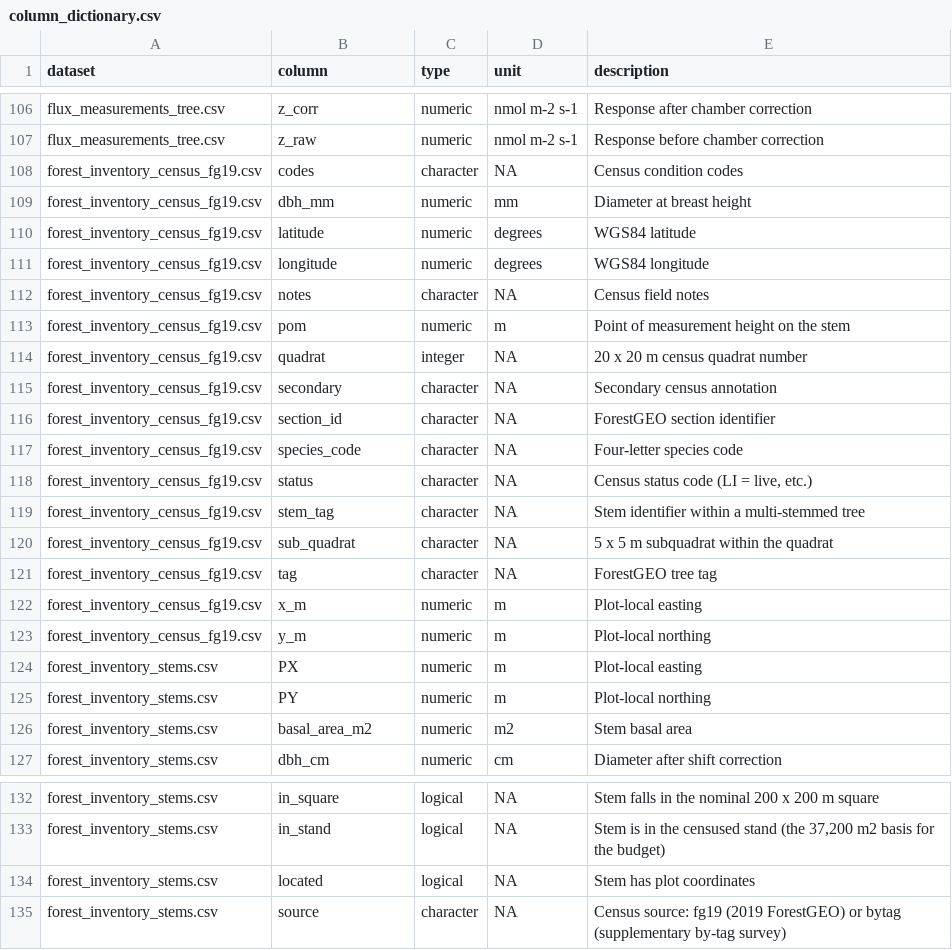
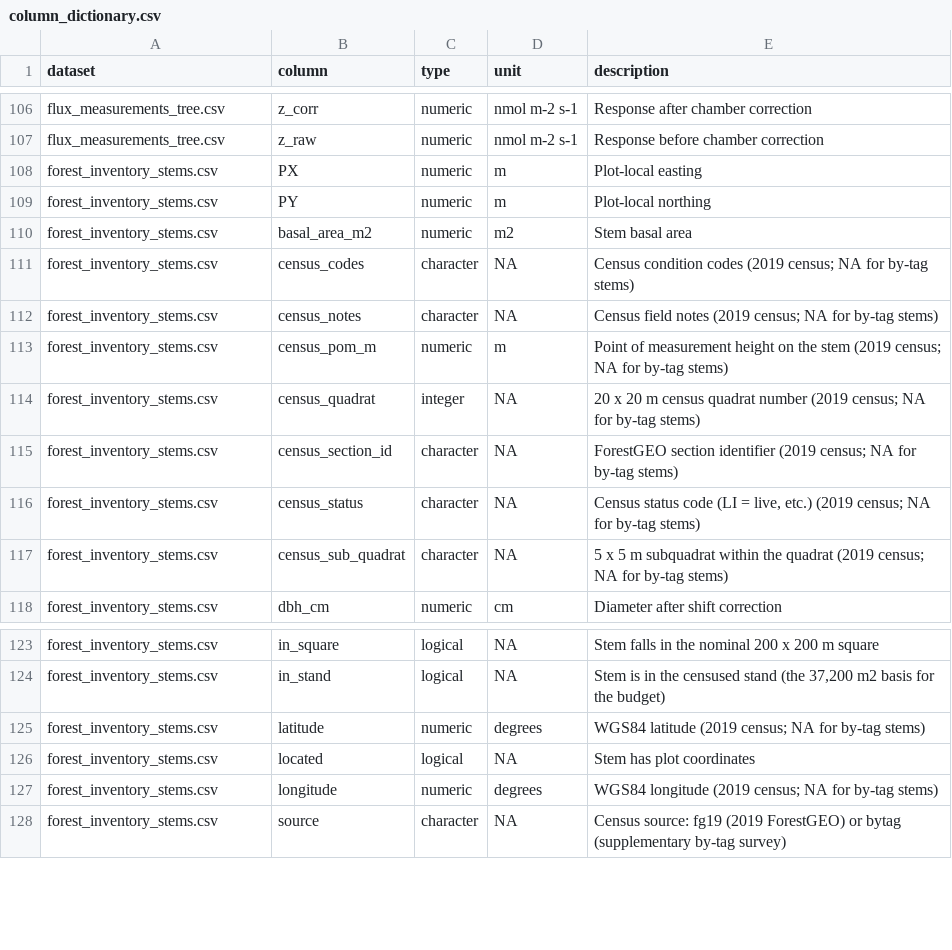
Before and after one commit to jgewirtzman/tree-methanogens, a CSV file: code/zenodo/column_dictionary.csv, drawn as a sheet; only a part is shown, gaps mark what is left out; removed rows and columns are numbered as before the commit, all else as after; the diff covers the shown part only; the diff names each change by its address in the sheet, - before the commit and + after, or states it on an @@ line.

```diff
--- a/code/zenodo/column_dictionary.csv
+++ b/code/zenodo/column_dictionary.csv
-row 108: forest_inventory_census_fg19.csv | codes | character | NA | Census condition codes
-row 109: forest_inventory_census_fg19.csv | dbh_mm | numeric | mm | Diameter at breast height
-row 110: forest_inventory_census_fg19.csv | latitude | numeric | degrees | WGS84 latitude
-row 111: forest_inventory_census_fg19.csv | longitude | numeric | degrees | WGS84 longitude
-row 112: forest_inventory_census_fg19.csv | notes | character | NA | Census field notes
-row 113: forest_inventory_census_fg19.csv | pom | numeric | m | Point of measurement height on the stem
-row 114: forest_inventory_census_fg19.csv | quadrat | integer | NA | 20 x 20 m census quadrat number
-row 115: forest_inventory_census_fg19.csv | secondary | character | NA | Secondary census annotation
-row 116: forest_inventory_census_fg19.csv | section_id | character | NA | ForestGEO section identifier
-row 117: forest_inventory_census_fg19.csv | species_code | character | NA | Four-letter species code
-row 118: forest_inventory_census_fg19.csv | status | character | NA | Census status code (LI = live, etc.)
-row 119: forest_inventory_census_fg19.csv | stem_tag | character | NA | Stem identifier within a multi-stemmed tree
-row 120: forest_inventory_census_fg19.csv | sub_quadrat | character | NA | 5 x 5 m subquadrat within the quadrat
-row 121: forest_inventory_census_fg19.csv | tag | character | NA | ForestGEO tree tag
-row 122: forest_inventory_census_fg19.csv | x_m | numeric | m | Plot-local easting
-row 123: forest_inventory_census_fg19.csv | y_m | numeric | m | Plot-local northing
+row 111: forest_inventory_stems.csv | census_codes | character | NA | Census condition codes (2019 census; NA for by-tag stems)
+row 112: forest_inventory_stems.csv | census_notes | character | NA | Census field notes (2019 census; NA for by-tag stems)
+row 113: forest_inventory_stems.csv | census_pom_m | numeric | m | Point of measurement height on the stem (2019 census; NA for by-tag stems)
+row 114: forest_inventory_stems.csv | census_quadrat | integer | NA | 20 x 20 m census quadrat number (2019 census; NA for by-tag stems)
+row 115: forest_inventory_stems.csv | census_section_id | character | NA | ForestGEO section identifier (2019 census; NA for by-tag stems)
+row 116: forest_inventory_stems.csv | census_status | character | NA | Census status code (LI = live, etc.) (2019 census; NA for by-tag stems)
+row 117: forest_inventory_stems.csv | census_sub_quadrat | character | NA | 5 x 5 m subquadrat within the quadrat (2019 census; NA for by-tag stems)
+row 125: forest_inventory_stems.csv | latitude | numeric | degrees | WGS84 latitude (2019 census; NA for by-tag stems)
+row 127: forest_inventory_stems.csv | longitude | numeric | degrees | WGS84 longitude (2019 census; NA for by-tag stems)
```
Also changed, not shown: 11 edited cells elsewhere in this file, 2 other files.
